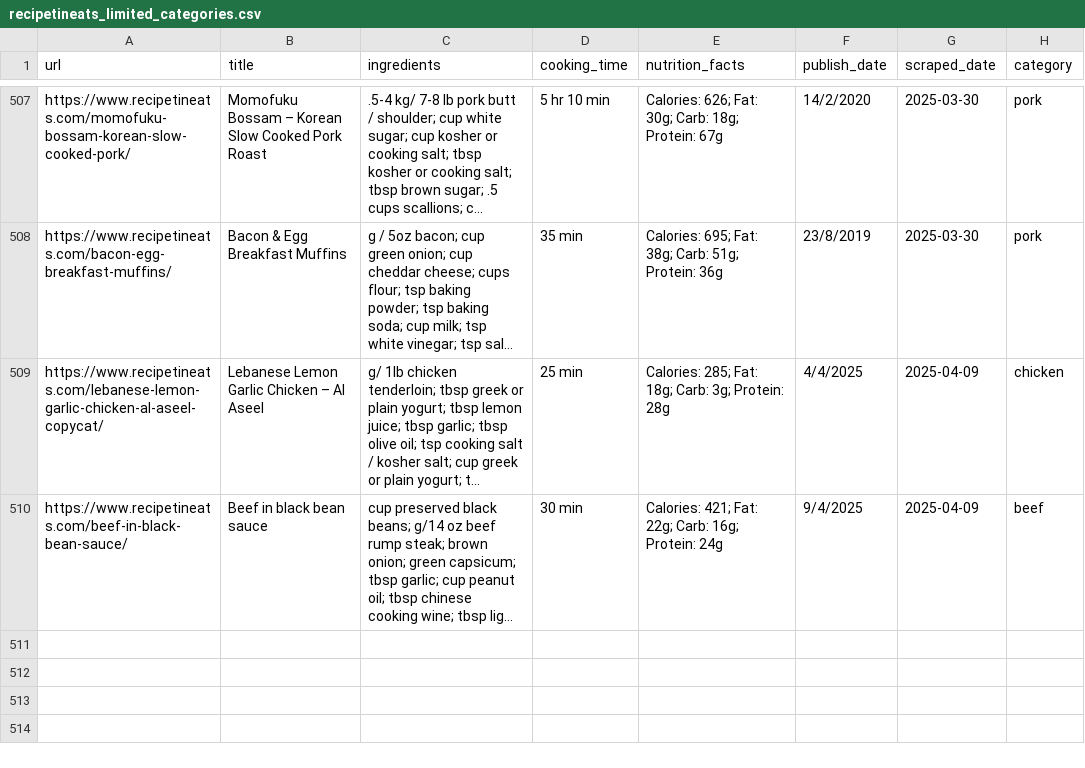
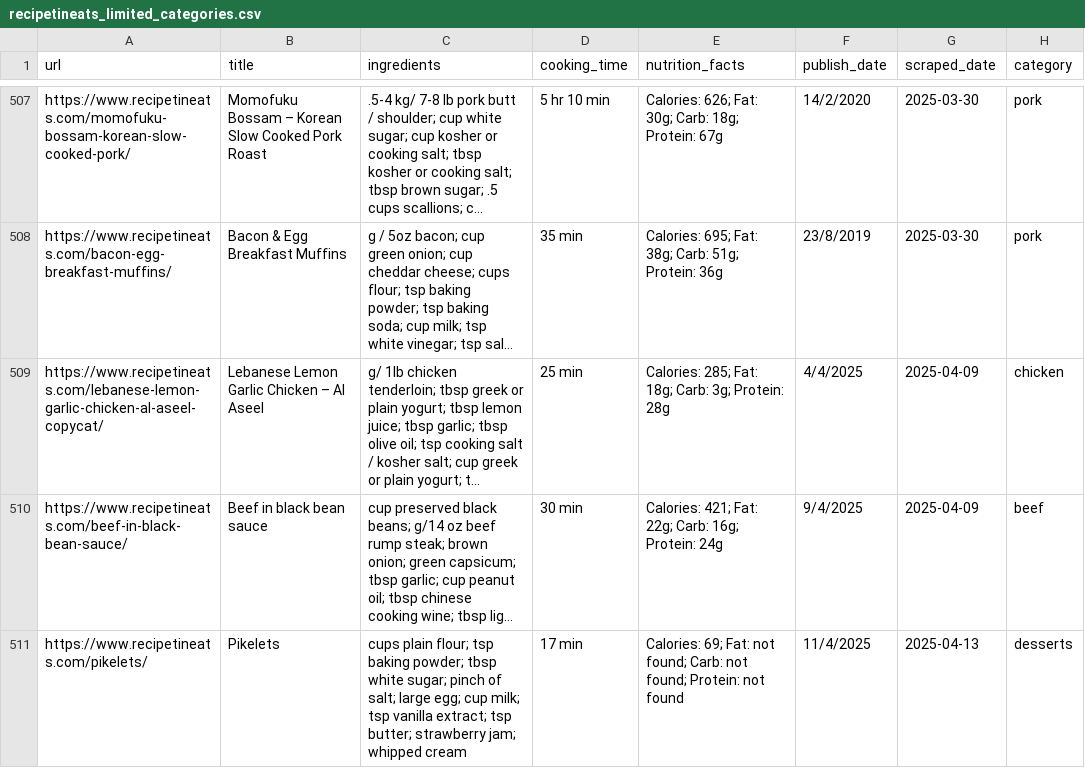
Before and after one commit to Dania909/DS_WebScraping, a CSV file: recipetineats_limited_categories.csv, drawn as a sheet; only a part is shown, gaps mark what is left out; long unchanged cells end in …; the diff names each change by its address in the sheet, - before the commit and + after, or states it on an @@ line.

```diff
--- a/recipetineats_limited_categories.csv
+++ b/recipetineats_limited_categories.csv
+row 511: https://www.recipetineats.com/pikelets/ | Pikelets | cups plain flour; tsp baking powder; tbsp white sugar; pinch of salt; large egg; cup milk; tsp vanilla extract; tsp butter; strawberry jam; whipped cream | 17 min | Calories: 69; Fat: not found; Carb: not found; Protein: not found | 11/4/2025 | 2025-04-13 | desserts
```
Also changed, not shown: allrecipes_limited_categories.csv, combined_cleaned.csv.
